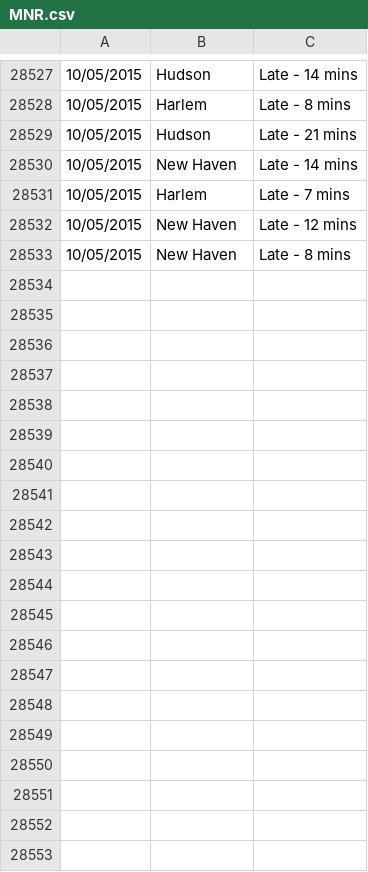
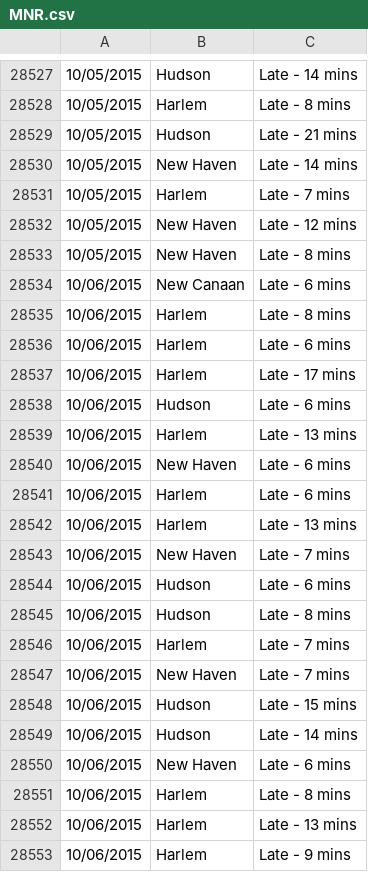
Before and after one commit to brady015/MNR_LIRR_DELAYS, a CSV file: raw_data/MNR.csv, drawn as a sheet; only a part is shown, gaps mark what is left out; the diff covers the shown part only; the diff names each change by its address in the sheet, - before the commit and + after, or states it on an @@ line.

```diff
--- a/raw_data/MNR.csv
+++ b/raw_data/MNR.csv
+row 28534: 10/06/2015 | New Canaan | Late - 6 mins
+row 28535: 10/06/2015 | Harlem | Late - 8 mins
+row 28536: 10/06/2015 | Harlem | Late - 6 mins
+row 28537: 10/06/2015 | Harlem | Late - 17 mins
+row 28538: 10/06/2015 | Hudson | Late - 6 mins
+row 28539: 10/06/2015 | Harlem | Late - 13 mins
+row 28540: 10/06/2015 | New Haven | Late - 6 mins
+row 28541: 10/06/2015 | Harlem | Late - 6 mins
+row 28542: 10/06/2015 | Harlem | Late - 13 mins
+row 28543: 10/06/2015 | New Haven | Late - 7 mins
+row 28544: 10/06/2015 | Hudson | Late - 6 mins
+row 28545: 10/06/2015 | Hudson | Late - 8 mins
+row 28546: 10/06/2015 | Harlem | Late - 7 mins
+row 28547: 10/06/2015 | New Haven | Late - 7 mins
+row 28548: 10/06/2015 | Hudson | Late - 15 mins
+row 28549: 10/06/2015 | Hudson | Late - 14 mins
+row 28550: 10/06/2015 | New Haven | Late - 6 mins
+row 28551: 10/06/2015 | Harlem | Late - 8 mins
+row 28552: 10/06/2015 | Harlem | Late - 13 mins
+row 28553: 10/06/2015 | Harlem | Late - 9 mins
```
Also changed, not shown: 27 added rows elsewhere in this file, MNR/MNR_Delayed_Canceled_Trains.csv, 6 other files.
